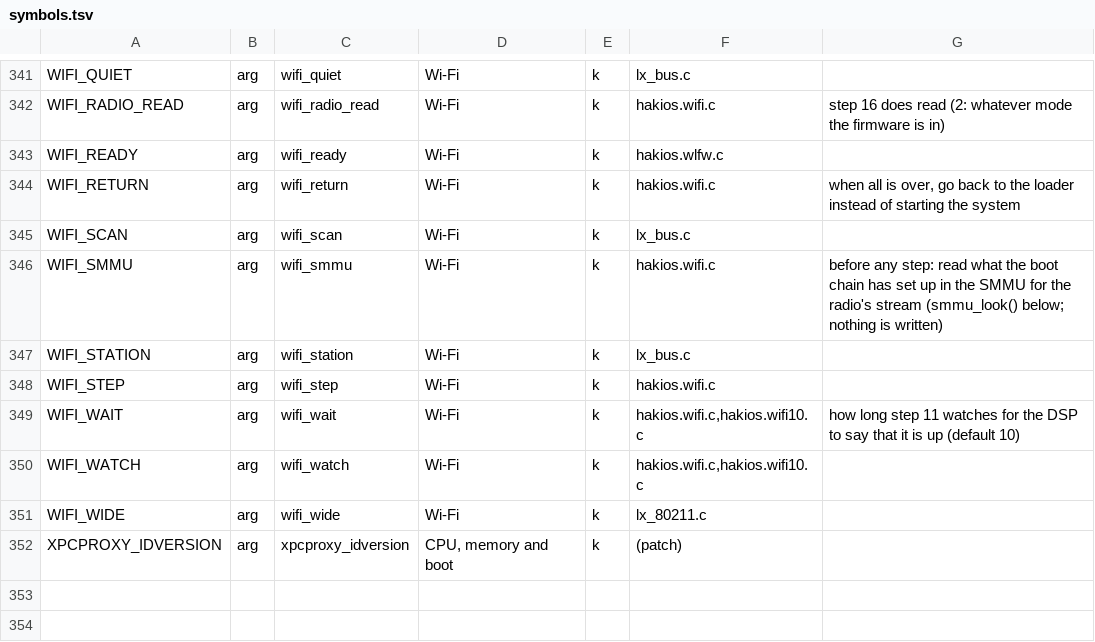
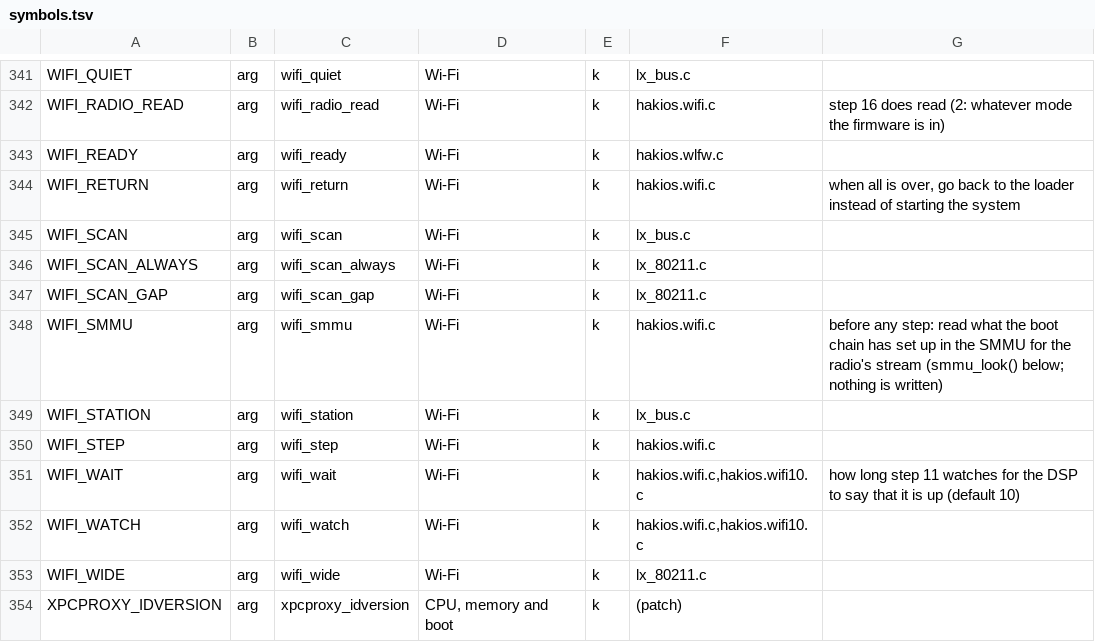
Before and after one commit to kiwiiiii-eth/hakios-xnu-kernel, a TSV file: configs/symbols.tsv, drawn as a sheet; only a part is shown, gaps mark what is left out.

Commit message:
6T Wi-Fi: joined, a scan at most once a minute
wifid asks for a scan every ten seconds or so while joined (run 41: 45 in
10 minutes), and each takes the radio off the network's channel for 0.7 to
3 s: TCP slows down (a dozen Mbit/s on the hotspot). Joined, a scan is now
made at most once in wifi_scan_gap seconds (60); the others are answered at
once with what the last one heard, the access point joined refreshed from
its last beacon. wifi_scan_always=1: every one, as before.

```diff
--- a/configs/symbols.tsv
+++ b/configs/symbols.tsv
@@ -345,2 +345,4 @@ WIFI_RETURN	arg	wifi_return	Wi-Fi	k	hakios.wifi.c	when all is over, go back to t
 WIFI_SCAN	arg	wifi_scan	Wi-Fi	k	lx_bus.c	
+WIFI_SCAN_ALWAYS	arg	wifi_scan_always	Wi-Fi	k	lx_80211.c	
+WIFI_SCAN_GAP	arg	wifi_scan_gap	Wi-Fi	k	lx_80211.c	
 WIFI_SMMU	arg	wifi_smmu	Wi-Fi	k	hakios.wifi.c	before any step: read what the boot chain has set up in the SMMU for the radio's stream (smmu_look() below; nothing is written)
```
Also changed, not shown: 3 other files.
